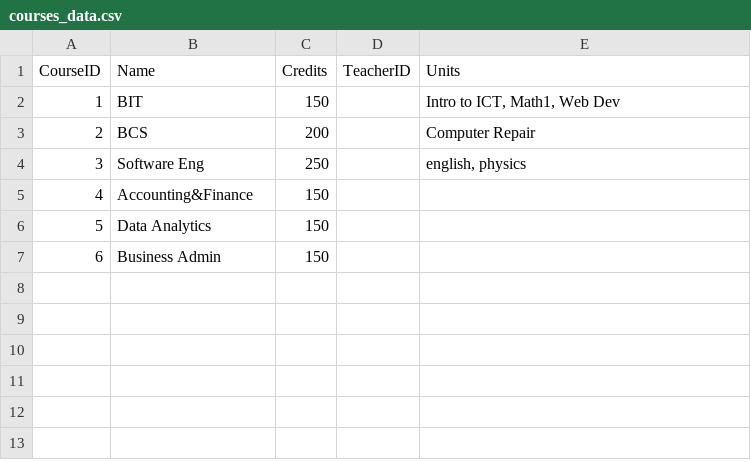
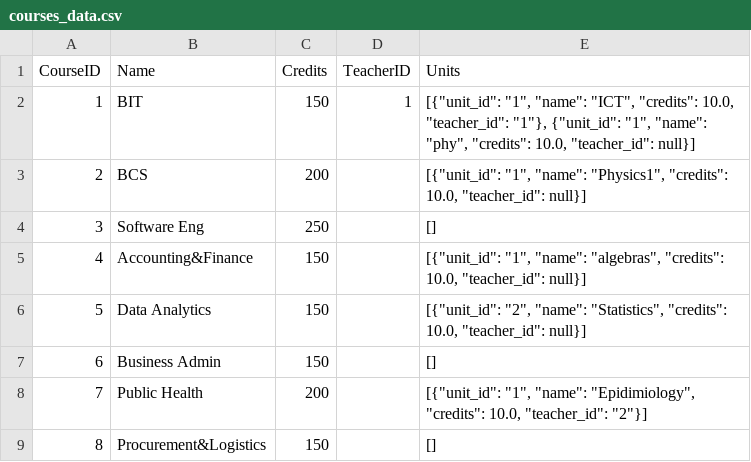
Before and after one commit to SubekoPio/Assignment3, a CSV file: Data_Storage(CSV)/courses_data.csv, drawn as a sheet.

Commit message:
data saved

```diff
--- a/Data_Storage(CSV)/courses_data.csv
+++ b/Data_Storage(CSV)/courses_data.csv
@@ -1,7 +1,9 @@
 CourseID,Name,Credits,TeacherID,Units
-1,BIT,150,,"Intro to ICT, Math1, Web Dev"
-2,BCS,200,,Computer Repair
-3,Software Eng,250,,"english, physics"
-4,Accounting&Finance,150,,
-5,Data Analytics,150,,
-6,Business Admin,150,,
+1,BIT,150,1,"[{""unit_id"": ""1"", ""name"": ""ICT"", ""credits"": 10.0, ""teacher_id"": ""1""}, {""unit_id"": ""1"", ""name"": ""phy"", ""credits"": 10.0, ""teacher_id"": null}]"
+2,BCS,200,,"[{""unit_id"": ""1"", ""name"": ""Physics1"", ""credits"": 10.0, ""teacher_id"": null}]"
+3,Software Eng,250,,[]
+4,Accounting&Finance,150,,"[{""unit_id"": ""1"", ""name"": ""algebras"", ""credits"": 10.0, ""teacher_id"": null}]"
+5,Data Analytics,150,,"[{""unit_id"": ""2"", ""name"": ""Statistics"", ""credits"": 10.0, ""teacher_id"": null}]"
+6,Business Admin,150,,[]
+7,Public Health,200,,"[{""unit_id"": ""1"", ""name"": ""Epidimiology"", ""credits"": 10.0, ""teacher_id"": ""2""}]"
+8,Procurement&Logistics,150,,[]
```
Also changed, not shown: 6 other files.
